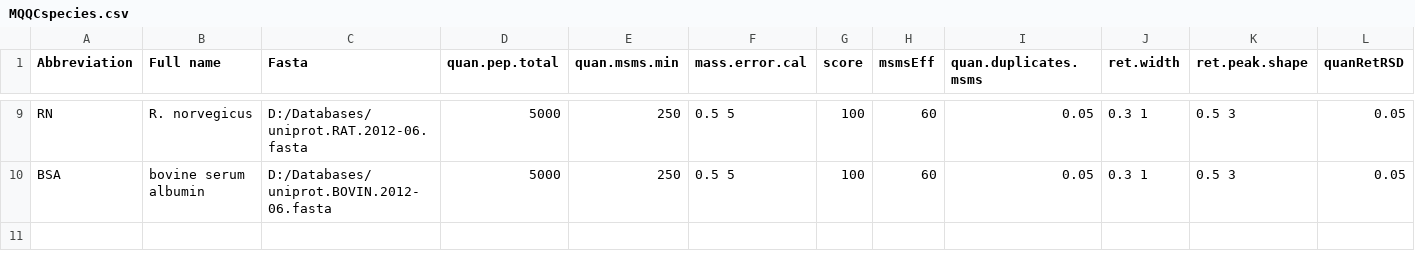
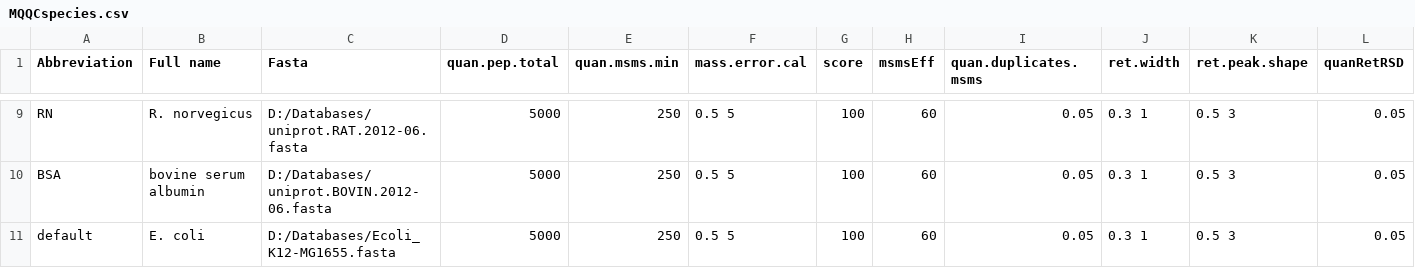
Before and after one commit to rforge/mqqc, a CSV file: pkg/data/MQQCspecies.csv, drawn as a sheet; only a part is shown, gaps mark what is left out; rows hold the shown columns only; the diff names each change by its address in the sheet, - before the commit and + after, or states it on an @@ line.

```diff
--- a/pkg/data/MQQCspecies.csv
+++ b/pkg/data/MQQCspecies.csv
+row 11: default | E. coli | D:/Databases/Ecoli_K12-MG1655.fasta | 5000 | 250 | 0.5 5 | 100 | 60 | 0.05 | 0.3 1 | 0.5 3 | 0.05
```
Also changed, not shown: 7 other files.
